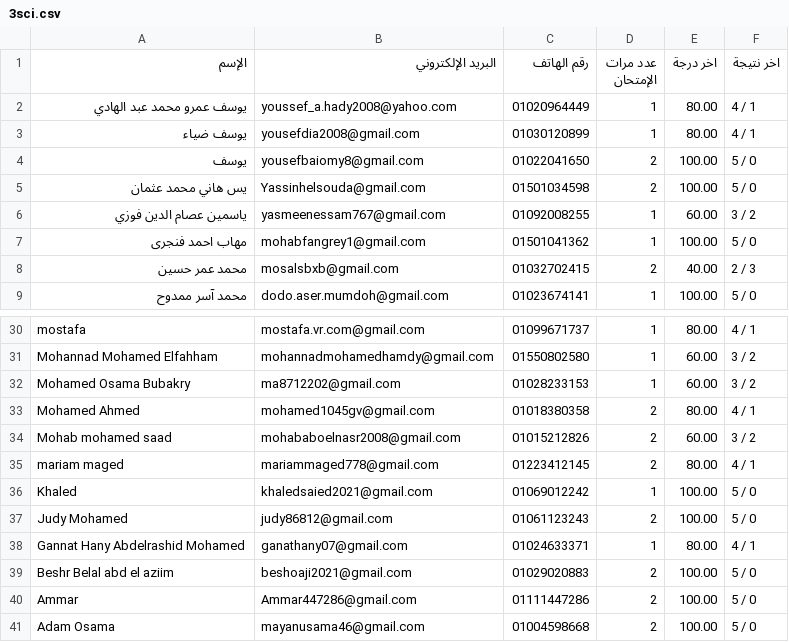
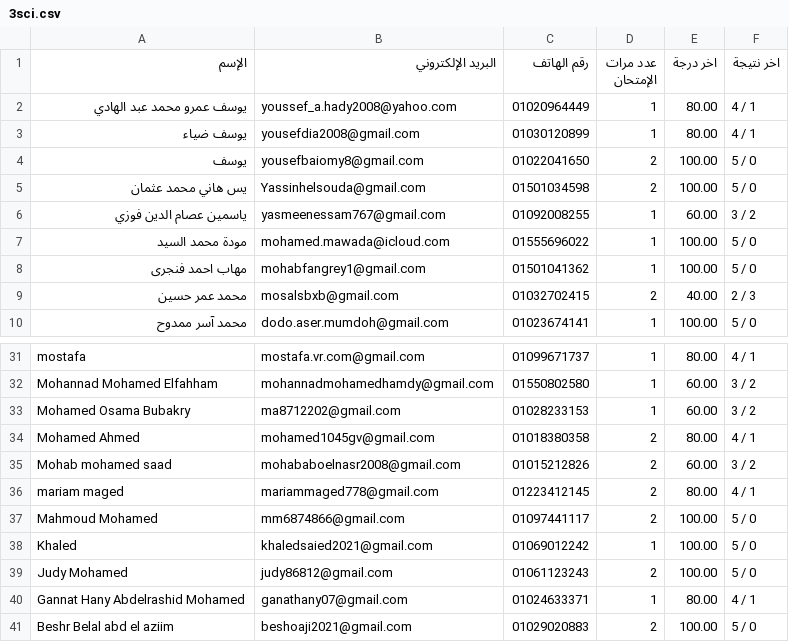
Before and after one commit to Harvovich/Marks-csv, a CSV file: 3sci.csv, drawn as a sheet; only a part is shown, gaps mark what is left out; the shorter side is filled out with more unchanged rows.

```diff
--- a/3sci.csv
+++ b/3sci.csv
@@ -6,2 +6,3 @@
 "ياسمين عصام الدين فوزي","yasmeenessam767@gmail.com","01092008255","1","60.00","3 / 2"
+"مودة محمد السيد","mohamed.mawada@icloud.com","01555696022","1","100.00","5 / 0"
 "مهاب احمد فنجرى","mohabfangrey1@gmail.com","01501041362","1","100.00","5 / 0"
@@ -35,2 +36,3 @@
 "mariam maged","mariammaged778@gmail.com","01223412145","2","80.00","4 / 1"
+"Mahmoud Mohamed","mm6874866@gmail.com","01097441117","2","100.00","5 / 0"
 "Khaled","khaledsaied2021@gmail.com","01069012242","1","100.00","5 / 0"
```
